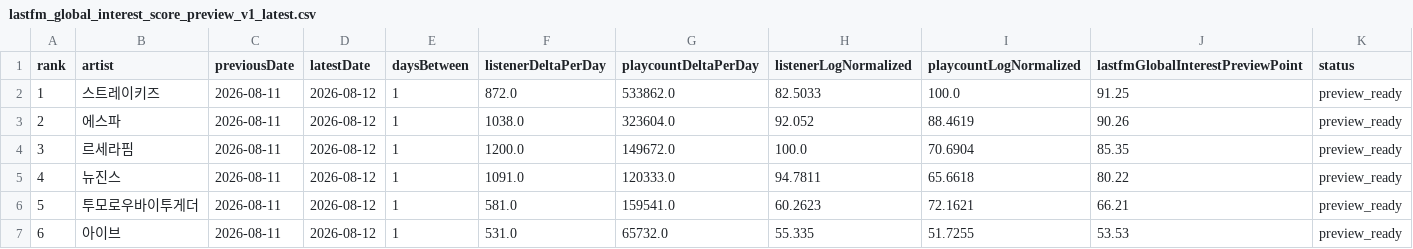
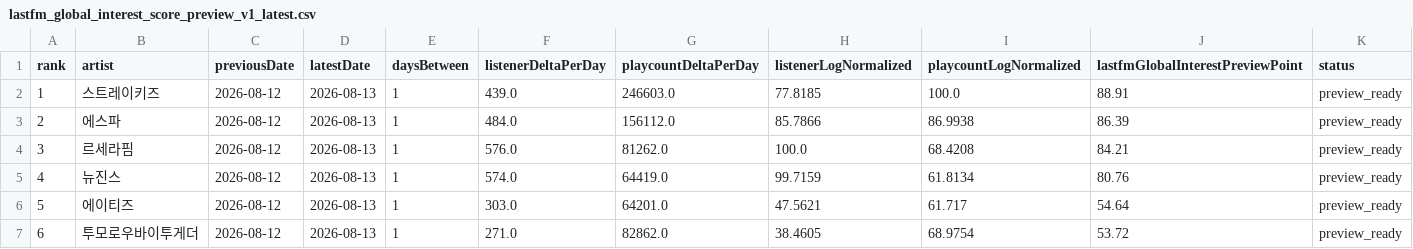
Before and after one commit to kpopmaker/fandex, a CSV file: data/lastfm-cloud/lastfm_global_interest_score_preview_v1_latest.csv, drawn as a sheet; only a part is shown; the diff covers the shown part only.

```diff
--- a/data/lastfm-cloud/lastfm_global_interest_score_preview_v1_latest.csv
+++ b/data/lastfm-cloud/lastfm_global_interest_score_preview_v1_latest.csv
@@ -1,7 +1,7 @@
 rank,artist,previousDate,latestDate,daysBetween,listenerDeltaPerDay,playcountDeltaPerDay,listenerLogNormalized,playcountLogNormalized,lastfmGlobalInterestPreviewPoint,status
-1,스트레이키즈,2026-08-11,2026-08-12,1,872.0,533862.0,82.5033,100.0,91.25,preview_ready
-2,에스파,2026-08-11,2026-08-12,1,1038.0,323604.0,92.052,88.4619,90.26,preview_ready
-3,르세라핌,2026-08-11,2026-08-12,1,1200.0,149672.0,100.0,70.6904,85.35,preview_ready
-4,뉴진스,2026-08-11,2026-08-12,1,1091.0,120333.0,94.7811,65.6618,80.22,preview_ready
-5,투모로우바이투게더,2026-08-11,2026-08-12,1,581.0,159541.0,60.2623,72.1621,66.21,preview_ready
-6,아이브,2026-08-11,2026-08-12,1,531.0,65732.0,55.335,51.7255,53.53,preview_ready
+1,스트레이키즈,2026-08-12,2026-08-13,1,439.0,246603.0,77.8185,100.0,88.91,preview_ready
+2,에스파,2026-08-12,2026-08-13,1,484.0,156112.0,85.7866,86.9938,86.39,preview_ready
+3,르세라핌,2026-08-12,2026-08-13,1,576.0,81262.0,100.0,68.4208,84.21,preview_ready
+4,뉴진스,2026-08-12,2026-08-13,1,574.0,64419.0,99.7159,61.8134,80.76,preview_ready
+5,에이티즈,2026-08-12,2026-08-13,1,303.0,64201.0,47.5621,61.717,54.64,preview_ready
+6,투모로우바이투게더,2026-08-12,2026-08-13,1,271.0,82862.0,38.4605,68.9754,53.72,preview_ready
```
Also changed, not shown: 30 edited cells elsewhere in this file, data/lastfm-cloud/lastfm_artist_interest_history_v1.csv, data/lastfm-cloud/lastfm_global_interest_delta_v1_latest.csv, 1 other file.
